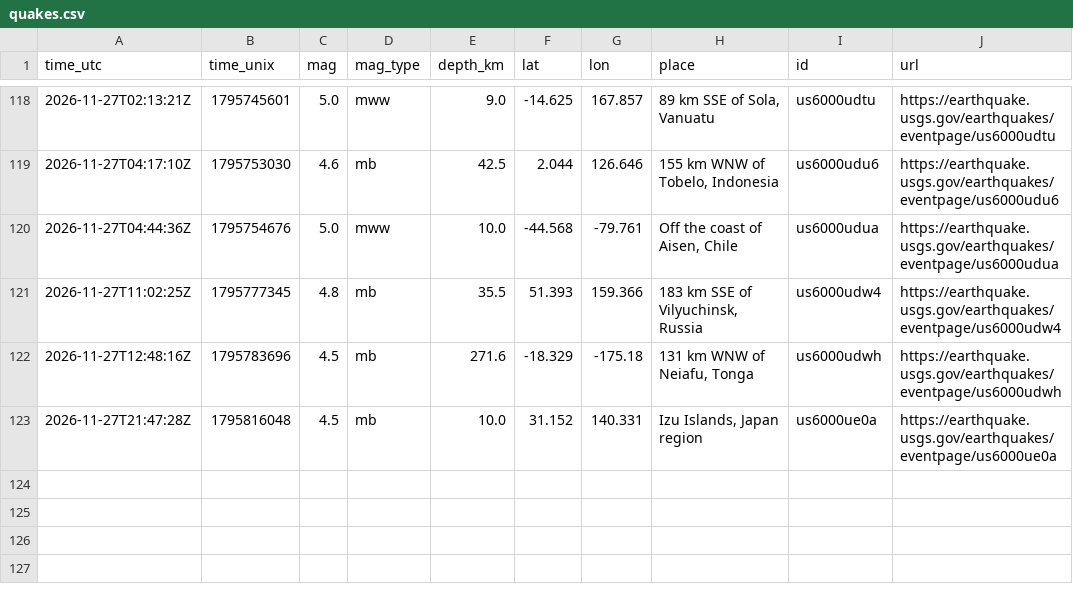
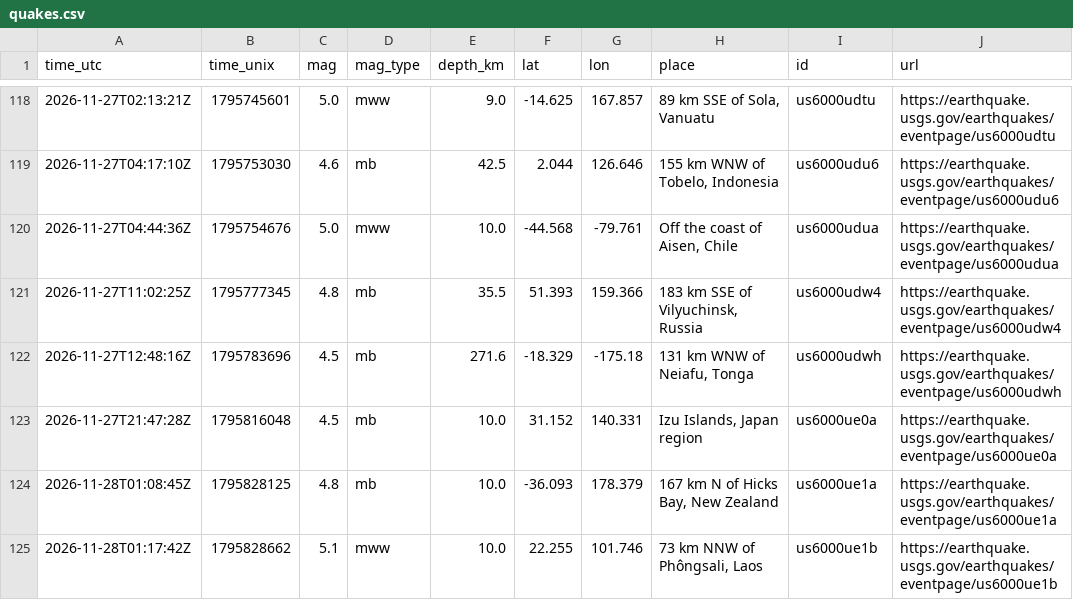
Before and after one commit to Geebs369/realaether, a CSV file: logger/data/quakes.csv, drawn as a sheet; only a part is shown, gaps mark what is left out; the diff names each change by its address in the sheet, - before the commit and + after, or states it on an @@ line.

```diff
--- a/logger/data/quakes.csv
+++ b/logger/data/quakes.csv
+row 124: 2026-11-28T01:08:45Z | 1795828125 | 4.8 | mb | 10.0 | -36.093 | 178.379 | 167 km N of Hicks Bay, New Zealand | us6000ue1a | https://earthquake.usgs.gov/earthquakes/eventpage/us6000ue1a
+row 125: 2026-11-28T01:17:42Z | 1795828662 | 5.1 | mww | 10.0 | 22.255 | 101.746 | 73 km NNW of Phôngsali, Laos | us6000ue1b | https://earthquake.usgs.gov/earthquakes/eventpage/us6000ue1b
```
Also changed, not shown: 55 other files.
